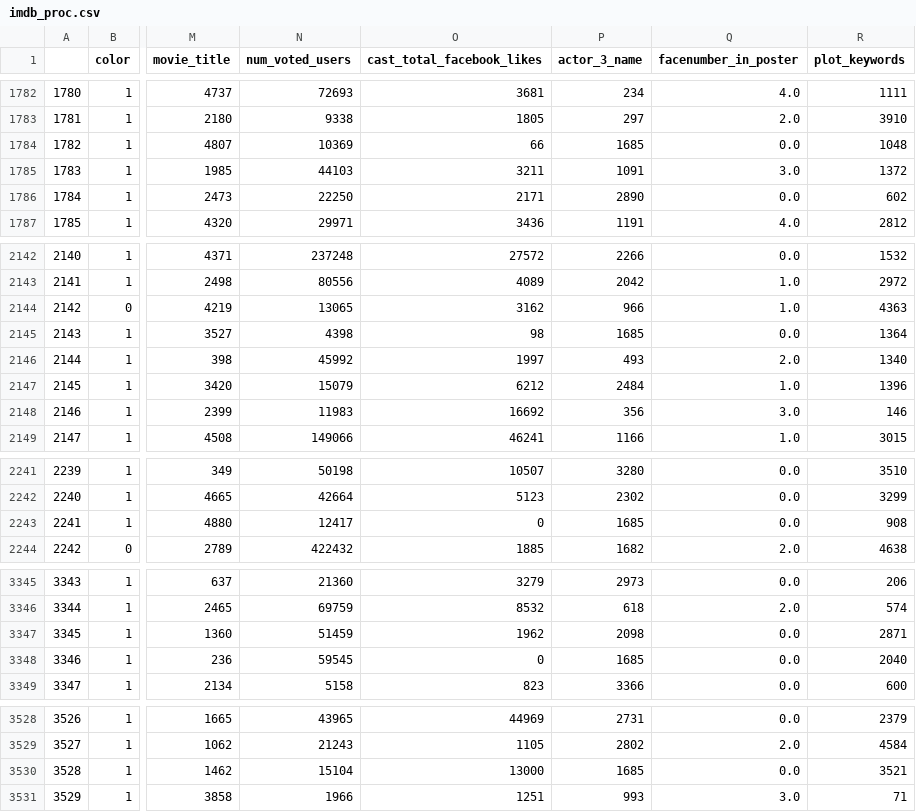
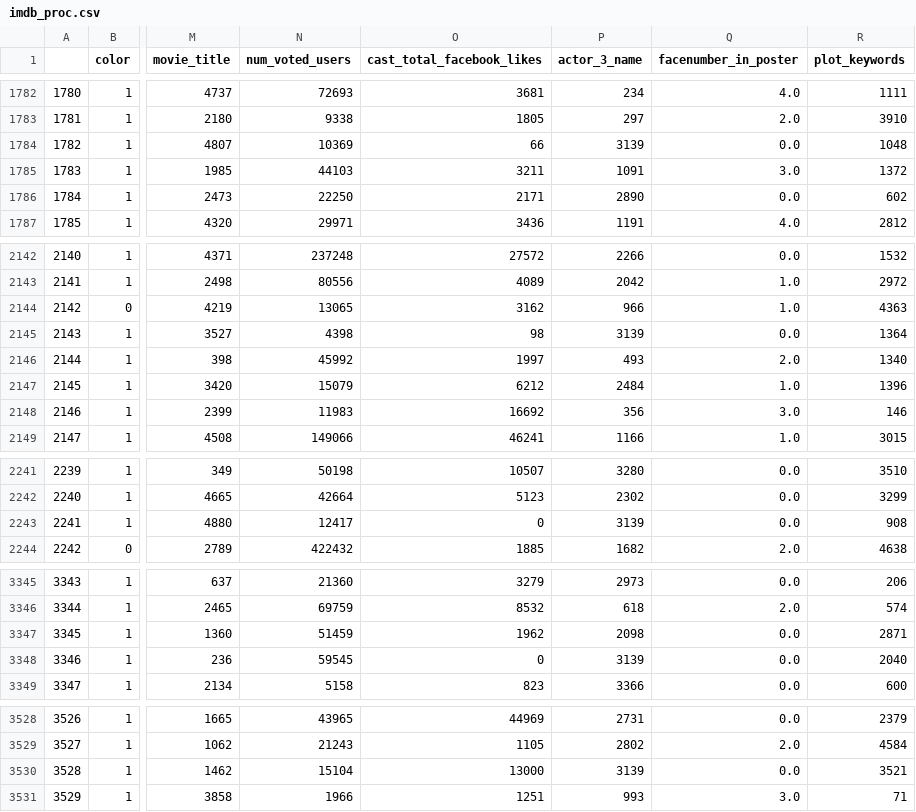
Before and after one commit to tcsai/data-mining, a CSV file: data/IMDB/imdb_proc.csv, drawn as a sheet; only a part is shown, gaps mark what is left out; the diff covers the shown part only; the diff names each change by its address in the sheet, - before the commit and + after, or states it on an @@ line.

```diff
--- a/data/IMDB/imdb_proc.csv
+++ b/data/IMDB/imdb_proc.csv
-P1784 (actor_3_name): 1685
+P1784 (actor_3_name): 3139
-P2145 (actor_3_name): 1685
+P2145 (actor_3_name): 3139
-P2243 (actor_3_name): 1685
+P2243 (actor_3_name): 3139
-P3348 (actor_3_name): 1685
+P3348 (actor_3_name): 3139
-P3530 (actor_3_name): 1685
+P3530 (actor_3_name): 3139
```
Also changed, not shown: 18 edited cells elsewhere in this file, 6 other files.
